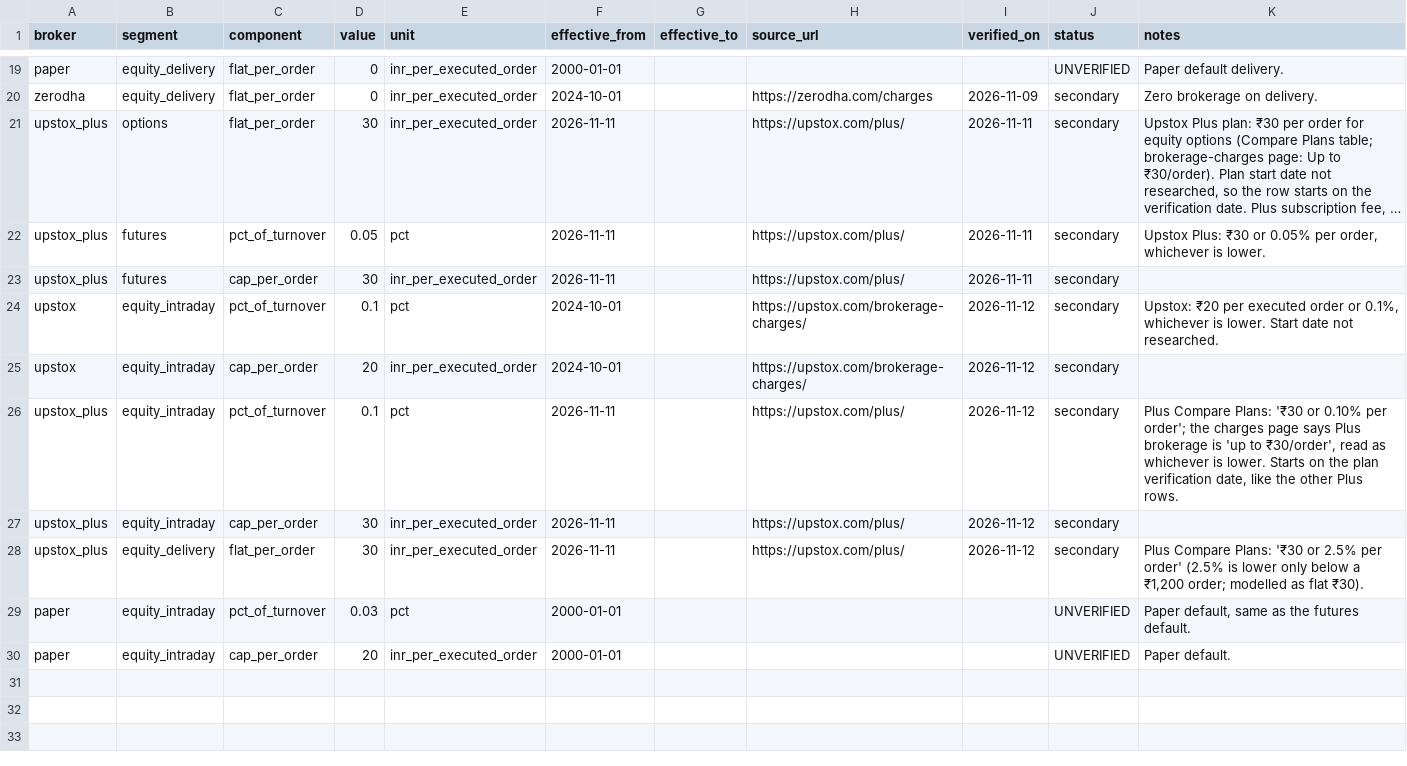
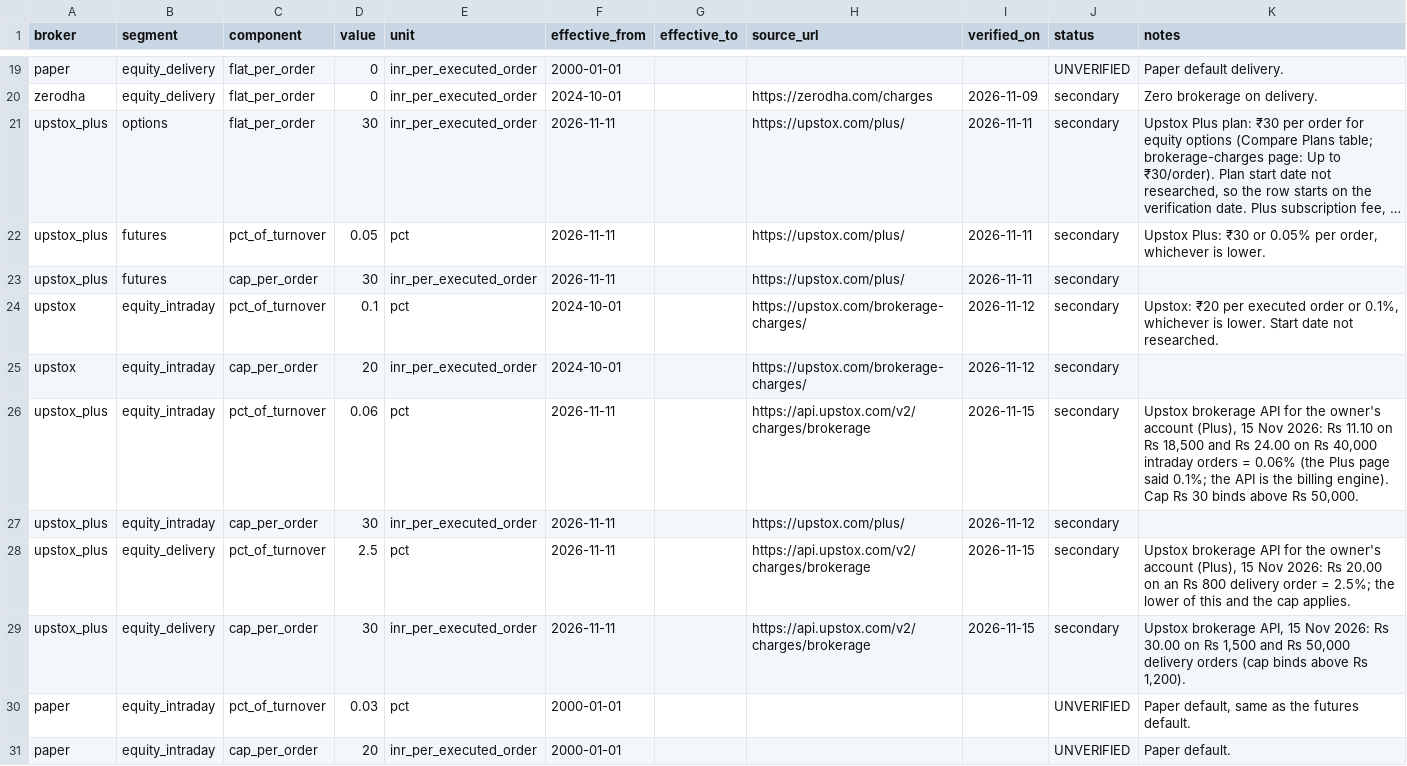
Before and after one commit to Arnav8452/Shadow_Scanner, a CSV file: config/rules/brokerage.csv, drawn as a sheet; only a part is shown, gaps mark what is left out; long unchanged cells end in ….

```diff
--- a/config/rules/brokerage.csv
+++ b/config/rules/brokerage.csv
@@ -25,5 +25,6 @@ upstox,equity_intraday,pct_of_turnover,0.1,pct,2024-10-01,,https://upstox.com/br
 upstox,equity_intraday,cap_per_order,20,inr_per_executed_order,2024-10-01,,https://upstox.com/brokerage-charges/,2026-11-12,secondary,
-upstox_plus,equity_intraday,pct_of_turnover,0.1,pct,2026-11-11,,https://upstox.com/plus/,2026-11-12,secondary,"Plus Compare Plans: '₹30 or 0.10% per order'; the charges page says Plus brokerage is 'up to ₹30/order', read as whichever is lower. Starts on the plan verification date, like the other Plus rows."
+upstox_plus,equity_intraday,pct_of_turnover,0.06,pct,2026-11-11,,https://api.upstox.com/v2/charges/brokerage,2026-11-15,secondary,"Upstox brokerage API for the owner's account (Plus), 15 Nov 2026: Rs 11.10 on Rs 18,500 and Rs 24.00 on Rs 40,000 intraday orders = 0.06% (the Plus page said 0.1%; the API is the billing engine). Cap Rs 30 binds above Rs 50,000."
 upstox_plus,equity_intraday,cap_per_order,30,inr_per_executed_order,2026-11-11,,https://upstox.com/plus/,2026-11-12,secondary,
-upstox_plus,equity_delivery,flat_per_order,30,inr_per_executed_order,2026-11-11,,https://upstox.com/plus/,2026-11-12,secondary,"Plus Compare Plans: '₹30 or 2.5% per order' (2.5% is lower only below a ₹1,200 order; modelled as flat ₹30)."
+upstox_plus,equity_delivery,pct_of_turnover,2.5,pct,2026-11-11,,https://api.upstox.com/v2/charges/brokerage,2026-11-15,secondary,"Upstox brokerage API for the owner's account (Plus), 15 Nov 2026: Rs 20.00 on an Rs 800 delivery order = 2.5%; the lower of this and the cap applies."
+upstox_plus,equity_delivery,cap_per_order,30,inr_per_executed_order,2026-11-11,,https://api.upstox.com/v2/charges/brokerage,2026-11-15,secondary,"Upstox brokerage API, 15 Nov 2026: Rs 30.00 on Rs 1,500 and Rs 50,000 delivery orders (cap binds above Rs 1,200)."
 paper,equity_intraday,pct_of_turnover,0.03,pct,2000-01-01,,,,UNVERIFIED,"Paper default, same as the futures default."
```
Also changed, not shown: 4 other files.
